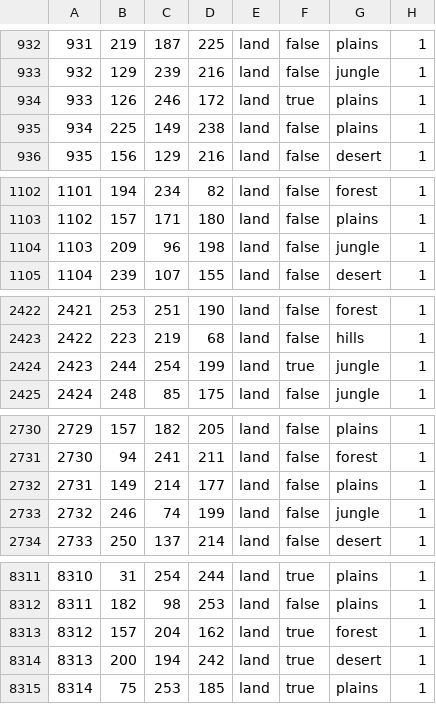
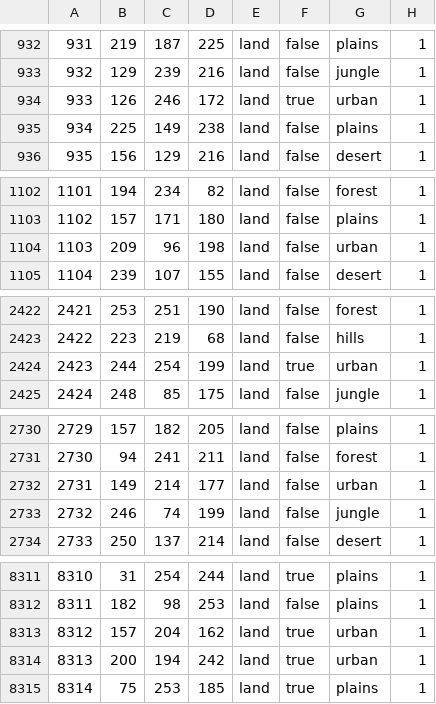
Before and after one commit to Artem1slife/powerfantasymod, a CSV file: map/definition.csv, drawn as a sheet; only a part is shown, gaps mark what is left out; the diff covers the shown part only.

```diff
--- a/map/definition.csv
+++ b/map/definition.csv
@@ -933,3 +933,3 @@
 932;129;239;216;land;false;jungle;1
-933;126;246;172;land;true;plains;1
+933;126;246;172;land;true;urban;1
 934;225;149;238;land;false;plains;1
@@ -1103,3 +1103,3 @@
 1102;157;171;180;land;false;plains;1
-1103;209;96;198;land;false;jungle;1
+1103;209;96;198;land;false;urban;1
 1104;239;107;155;land;false;desert;1
@@ -2423,3 +2423,3 @@
 2422;223;219;68;land;false;hills;1
-2423;244;254;199;land;true;jungle;1
+2423;244;254;199;land;true;urban;1
 2424;248;85;175;land;false;jungle;1
@@ -2731,3 +2731,3 @@
 2730;94;241;211;land;false;forest;1
-2731;149;214;177;land;false;plains;1
+2731;149;214;177;land;false;urban;1
 2732;246;74;199;land;false;jungle;1
@@ -8312,4 +8312,4 @@
 8311;182;98;253;land;false;plains;1
-8312;157;204;162;land;true;forest;1
-8313;200;194;242;land;true;desert;1
+8312;157;204;162;land;true;urban;1
+8313;200;194;242;land;true;urban;1
 8314;75;253;185;land;true;plains;1
```
Also changed, not shown: 8 edited cells elsewhere in this file, 23 other files.
